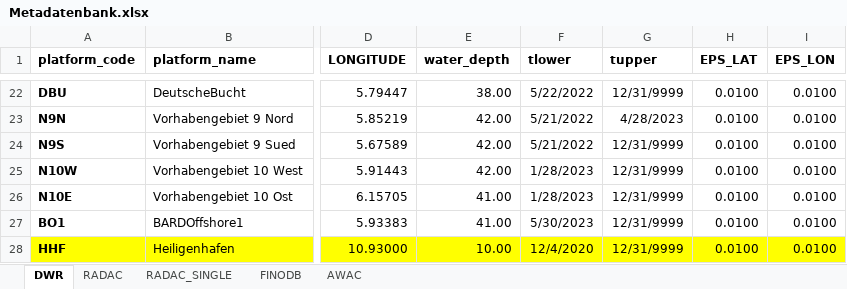
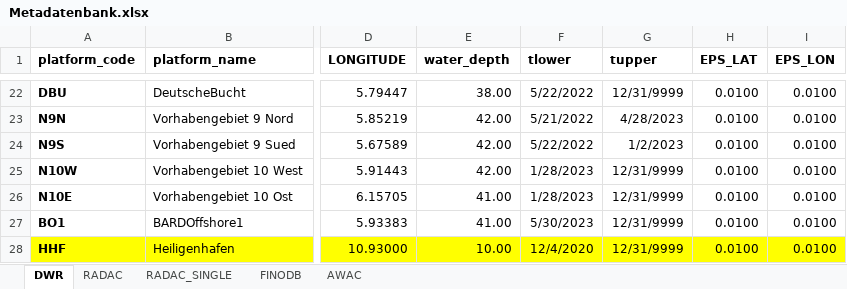
Before and after one commit to MayumiWilms/bshwaves, an Excel workbook: 02_work/Metadatenbank.xlsx, sheet DWR, drawn as a sheet; only a part is shown, gaps mark what is left out; values as stored, in another font and other column widths than the file's, no borders; the diff names each change by its address in the sheet, - before the commit and + after, or states it on an @@ line.

Commit message:
Update Metadatenbank.xlsx

```diff
--- a/02_work/Metadatenbank.xlsx (sheet DWR)
+++ b/02_work/Metadatenbank.xlsx (sheet DWR)
-F24 (tlower): 5/21/2022
+F24 (tlower): 5/22/2022
-G24 (tupper): 12/31/9999
+G24 (tupper): 1/2/2023
```
